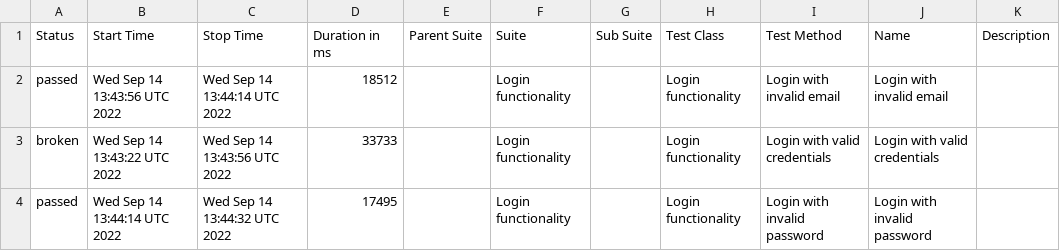
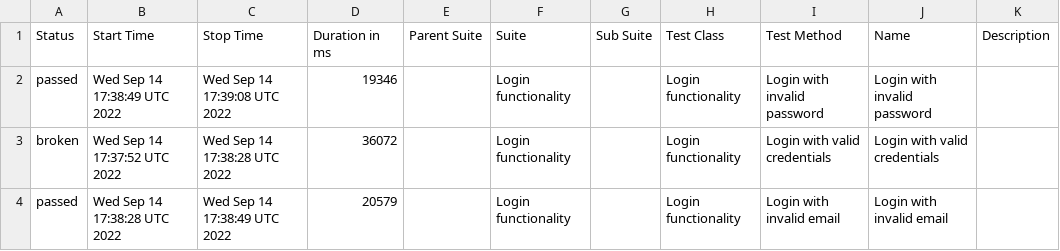
Before and after one commit to Truecap/WebdriverIO-Telnyx, a CSV file: docs/data/suites.csv, drawn as a sheet.

```diff
--- a/docs/data/suites.csv
+++ b/docs/data/suites.csv
@@ -1,4 +1,4 @@
 "Status","Start Time","Stop Time","Duration in ms","Parent Suite","Suite","Sub Suite","Test Class","Test Method","Name","Description"
-"passed","Wed Sep 14 13:43:56 UTC 2022","Wed Sep 14 13:44:14 UTC 2022","18512","","Login functionality","","Login functionality","Login with invalid email","Login with invalid email",""
-"broken","Wed Sep 14 13:43:22 UTC 2022","Wed Sep 14 13:43:56 UTC 2022","33733","","Login functionality","","Login functionality","Login with valid credentials","Login with valid credentials",""
-"passed","Wed Sep 14 13:44:14 UTC 2022","Wed Sep 14 13:44:32 UTC 2022","17495","","Login functionality","","Login functionality","Login with invalid password","Login with invalid password",""
+"passed","Wed Sep 14 17:38:49 UTC 2022","Wed Sep 14 17:39:08 UTC 2022","19346","","Login functionality","","Login functionality","Login with invalid password","Login with invalid password",""
+"broken","Wed Sep 14 17:37:52 UTC 2022","Wed Sep 14 17:38:28 UTC 2022","36072","","Login functionality","","Login functionality","Login with valid credentials","Login with valid credentials",""
+"passed","Wed Sep 14 17:38:28 UTC 2022","Wed Sep 14 17:38:49 UTC 2022","20579","","Login functionality","","Login functionality","Login with invalid email","Login with invalid email",""
```
Also changed, not shown: 20 other files.
